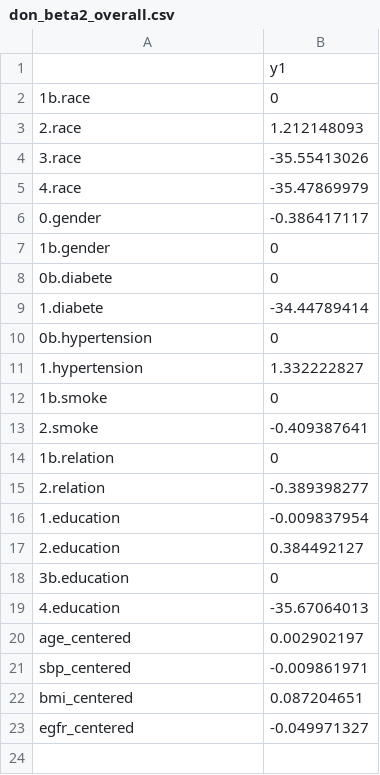
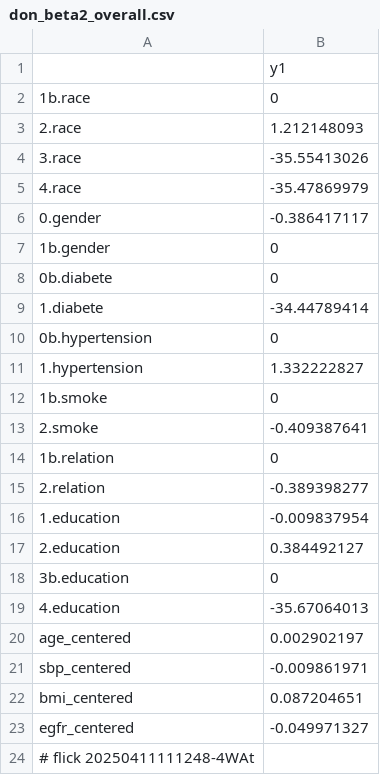
Before and after one commit to abikesa/gtpci-forum, a CSV file: kitabo/ensi/testbin/test3/assets/csv/don_beta2_overall.csv, drawn as a sheet; the diff names each change by its address in the sheet, - before the commit and + after, or states it on an @@ line.

Commit message:
kitabo/ensi/testbin/test3/assets/csv/don_beta2_overall.csv

```diff
--- a/kitabo/ensi/testbin/test3/assets/csv/don_beta2_overall.csv
+++ b/kitabo/ensi/testbin/test3/assets/csv/don_beta2_overall.csv
+row 24: # flick 20250411111248-4WAt
```
